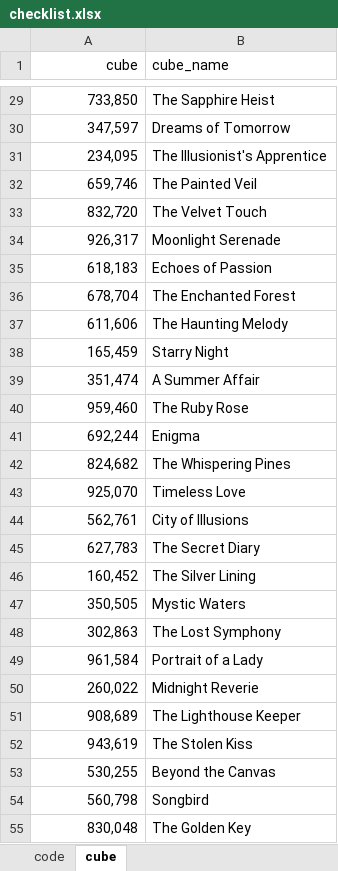
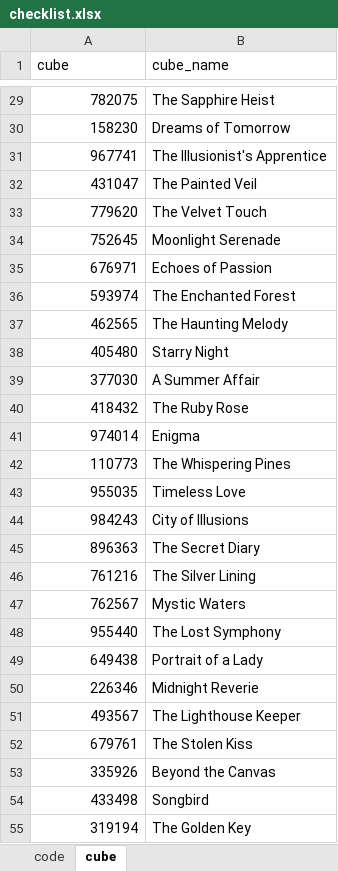
Before and after one commit to keanteng/blueautomata, an Excel workbook: data/checklist.xlsx, sheet cube, drawn as a sheet; only a part is shown, gaps mark what is left out; values as stored, in another font and other column widths than the file's, no borders; the diff covers the shown part only; the diff names each change by its address in the sheet, - before the commit and + after, or states it on an @@ line.

```diff
--- a/data/checklist.xlsx (sheet cube)
+++ b/data/checklist.xlsx (sheet cube)
-A1 alignment: right
+A1 alignment: left
-A29 (cube): 733,850
+A29 (cube): 782075
-A30 (cube): 347,597
+A30 (cube): 158230
-A31 (cube): 234,095
+A31 (cube): 967741
-A32 (cube): 659,746
+A32 (cube): 431047
-A33 (cube): 832,720
+A33 (cube): 779620
-A34 (cube): 926,317
+A34 (cube): 752645
-A35 (cube): 618,183
+A35 (cube): 676971
-A36 (cube): 678,704
+A36 (cube): 593974
-A37 (cube): 611,606
+A37 (cube): 462565
-A38 (cube): 165,459
+A38 (cube): 405480
-A39 (cube): 351,474
+A39 (cube): 377030
-A40 (cube): 959,460
+A40 (cube): 418432
-A41 (cube): 692,244
+A41 (cube): 974014
-A42 (cube): 824,682
+A42 (cube): 110773
-A43 (cube): 925,070
+A43 (cube): 955035
-A44 (cube): 562,761
+A44 (cube): 984243
-A45 (cube): 627,783
+A45 (cube): 896363
-A46 (cube): 160,452
+A46 (cube): 761216
-A47 (cube): 350,505
+A47 (cube): 762567
-A48 (cube): 302,863
+A48 (cube): 955440
-A49 (cube): 961,584
+A49 (cube): 649438
-A50 (cube): 260,022
+A50 (cube): 226346
-A51 (cube): 908,689
+A51 (cube): 493567
-A52 (cube): 943,619
+A52 (cube): 679761
-A53 (cube): 530,255
+A53 (cube): 335926
-A54 (cube): 560,798
+A54 (cube): 433498
-A55 (cube): 830,048
+A55 (cube): 319194
```
Also changed, not shown: 34 edited cells elsewhere in this sheet, data/fakesystem/sys_BSE.xlsx, data/fakesystem/sys_LSE1.xlsx, 38 other files.
